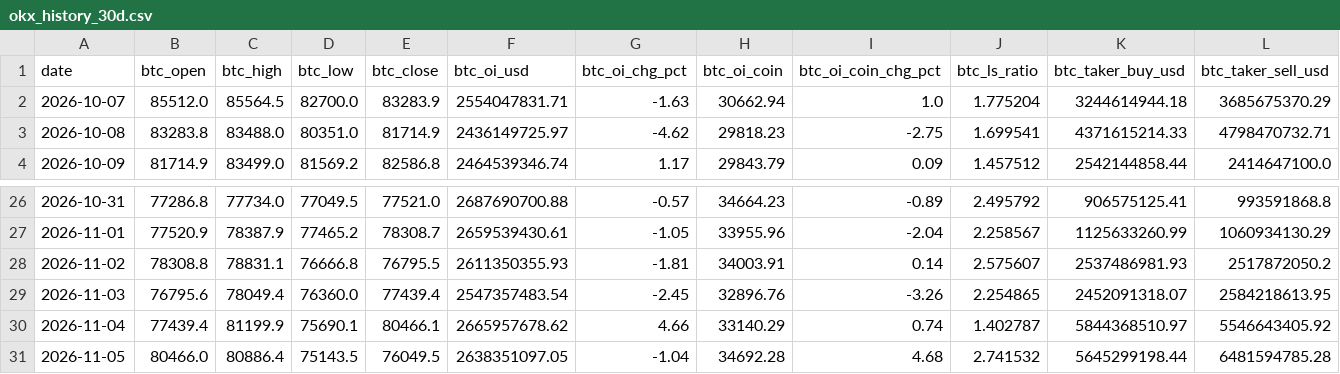
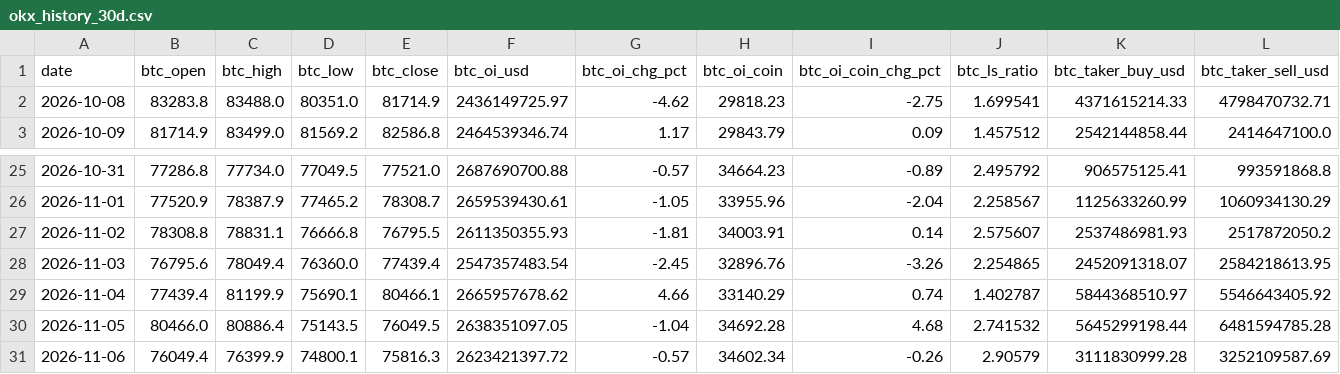
Before and after one commit to samiboran/sweeplab, a CSV file: data/derivs/okx_history_30d.csv, drawn as a sheet; only a part is shown, gaps mark what is left out; removed rows and columns are numbered as before the commit, all else as after; rows hold the shown columns only; the diff names each change by its address in the sheet, - before the commit and + after, or states it on an @@ line.

```diff
--- a/data/derivs/okx_history_30d.csv
+++ b/data/derivs/okx_history_30d.csv
-row 2: 2026-10-07 | 85512.0 | 85564.5 | 82700.0 | 83283.9 | 2554047831.71 | -1.63 | 30662.94 | 1.0 | 1.775204 | 3244614944.18 | 3685675370.29
+row 31: 2026-11-06 | 76049.4 | 76399.9 | 74800.1 | 75816.3 | 2623421397.72 | -0.57 | 34602.34 | -0.26 | 2.90579 | 3111830999.28 | 3252109587.69
```
Also changed, not shown: data/derivs/band_log.csv, data/derivs/notebook_daily.csv, 7 other files.
